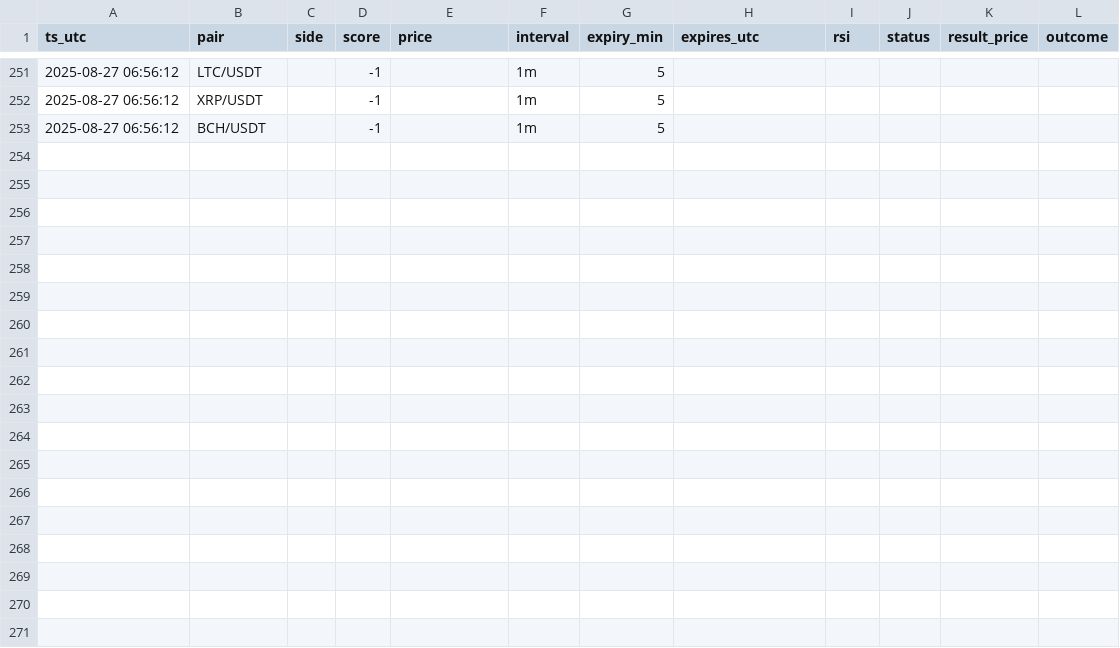
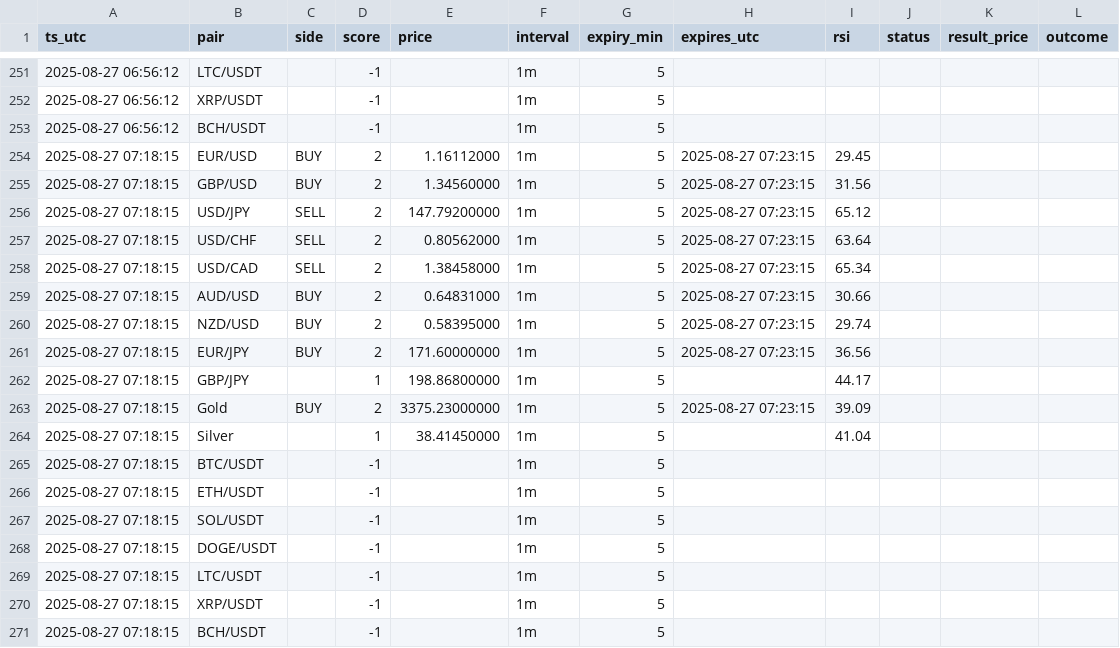
Before and after one commit to Fanatic1989/pocket-option-signals, a CSV file: data/signals.csv, drawn as a sheet; only a part is shown, gaps mark what is left out; the diff names each change by its address in the sheet, - before the commit and + after, or states it on an @@ line.

```diff
--- a/data/signals.csv
+++ b/data/signals.csv
+row 254: 2025-08-27 07:18:15 | EUR/USD | BUY | 2 | 1.16112000 | 1m | 5 | 2025-08-27 07:23:15 | 29.45
+row 255: 2025-08-27 07:18:15 | GBP/USD | BUY | 2 | 1.34560000 | 1m | 5 | 2025-08-27 07:23:15 | 31.56
+row 256: 2025-08-27 07:18:15 | USD/JPY | SELL | 2 | 147.79200000 | 1m | 5 | 2025-08-27 07:23:15 | 65.12
+row 257: 2025-08-27 07:18:15 | USD/CHF | SELL | 2 | 0.80562000 | 1m | 5 | 2025-08-27 07:23:15 | 63.64
+row 258: 2025-08-27 07:18:15 | USD/CAD | SELL | 2 | 1.38458000 | 1m | 5 | 2025-08-27 07:23:15 | 65.34
+row 259: 2025-08-27 07:18:15 | AUD/USD | BUY | 2 | 0.64831000 | 1m | 5 | 2025-08-27 07:23:15 | 30.66
+row 260: 2025-08-27 07:18:15 | NZD/USD | BUY | 2 | 0.58395000 | 1m | 5 | 2025-08-27 07:23:15 | 29.74
+row 261: 2025-08-27 07:18:15 | EUR/JPY | BUY | 2 | 171.60000000 | 1m | 5 | 2025-08-27 07:23:15 | 36.56
+row 262: 2025-08-27 07:18:15 | GBP/JPY |  | 1 | 198.86800000 | 1m | 5 |  | 44.17
+row 263: 2025-08-27 07:18:15 | Gold | BUY | 2 | 3375.23000000 | 1m | 5 | 2025-08-27 07:23:15 | 39.09
+row 264: 2025-08-27 07:18:15 | Silver |  | 1 | 38.41450000 | 1m | 5 |  | 41.04
+row 265: 2025-08-27 07:18:15 | BTC/USDT |  | -1 |  | 1m | 5
+row 266: 2025-08-27 07:18:15 | ETH/USDT |  | -1 |  | 1m | 5
+row 267: 2025-08-27 07:18:15 | SOL/USDT |  | -1 |  | 1m | 5
+row 268: 2025-08-27 07:18:15 | DOGE/USDT |  | -1 |  | 1m | 5
+row 269: 2025-08-27 07:18:15 | LTC/USDT |  | -1 |  | 1m | 5
+row 270: 2025-08-27 07:18:15 | XRP/USDT |  | -1 |  | 1m | 5
+row 271: 2025-08-27 07:18:15 | BCH/USDT |  | -1 |  | 1m | 5
```
Also changed, not shown: 1 other file.
